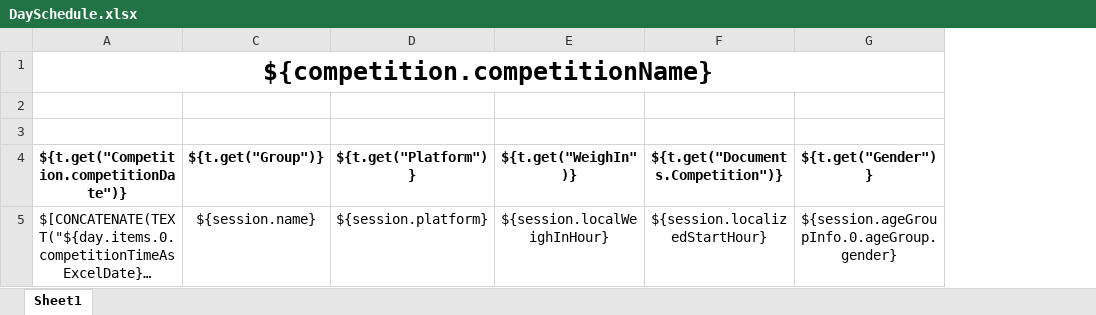
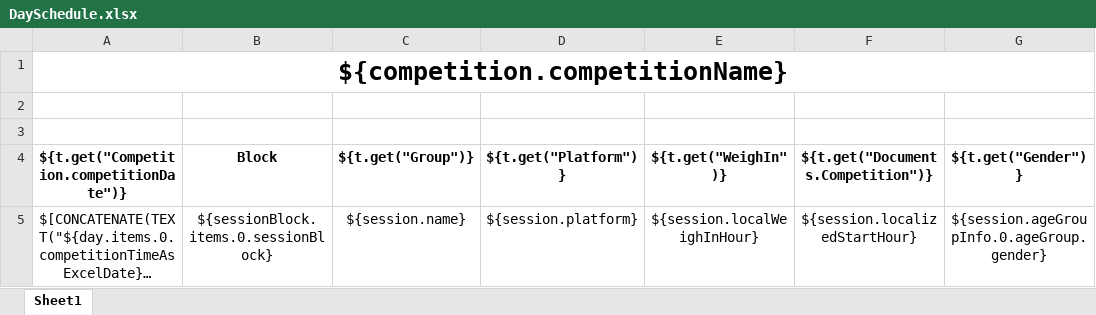
Before and after one commit to jflamy/owlcms4, an Excel workbook: owlcms/src/main/resources/templates/schedule/DaySchedule.xlsx, sheet Sheet1, drawn as a sheet; only a part is shown; long unchanged cells end in …; values as stored, in another font and other column widths than the file's, no borders; the diff names each change by its address in the sheet, - before the commit and + after, or states it on an @@ line.

Commit message:
fixed owlcms:fixMerges processing

```diff
--- a/owlcms/src/main/resources/templates/schedule/DaySchedule.xlsx (sheet Sheet1)
+++ b/owlcms/src/main/resources/templates/schedule/DaySchedule.xlsx (sheet Sheet1)
@@ column B (Block) unhidden, row 5: ${sessionBlock.items.0.sessionBlock} @@
```
Also changed, not shown: 3 other files.
